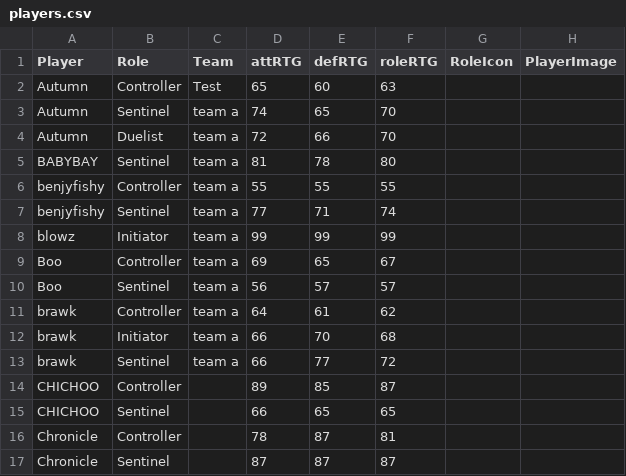
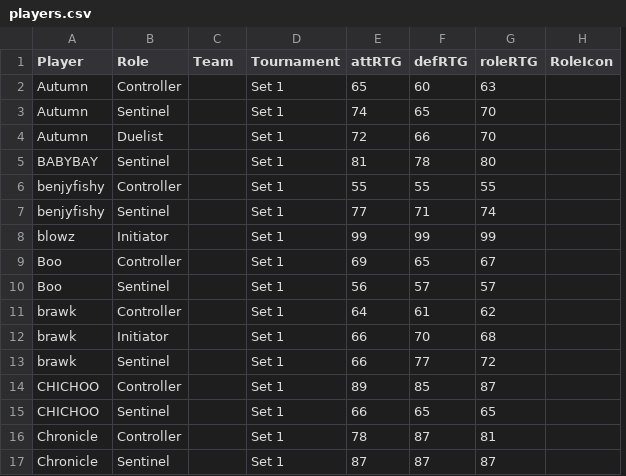
Before and after one commit to LawrenceParker/byLawrence, a CSV file: vp/players.csv, drawn as a sheet; only a part is shown; removed rows and columns are numbered as before the commit, all else as after; the diff names each change by its address in the sheet, - before the commit and + after, or states it on an @@ line.

```diff
--- a/vp/players.csv
+++ b/vp/players.csv
+column D (Tournament), rows 2-17: all Set 1
-column H (PlayerImage), empty
-C2 (Team): Test
+C2 (Team): (empty)
-C3:C13 (Team): team a
+C3:C13 (Team): (empty)
```
Also changed, not shown: 3 other files.
